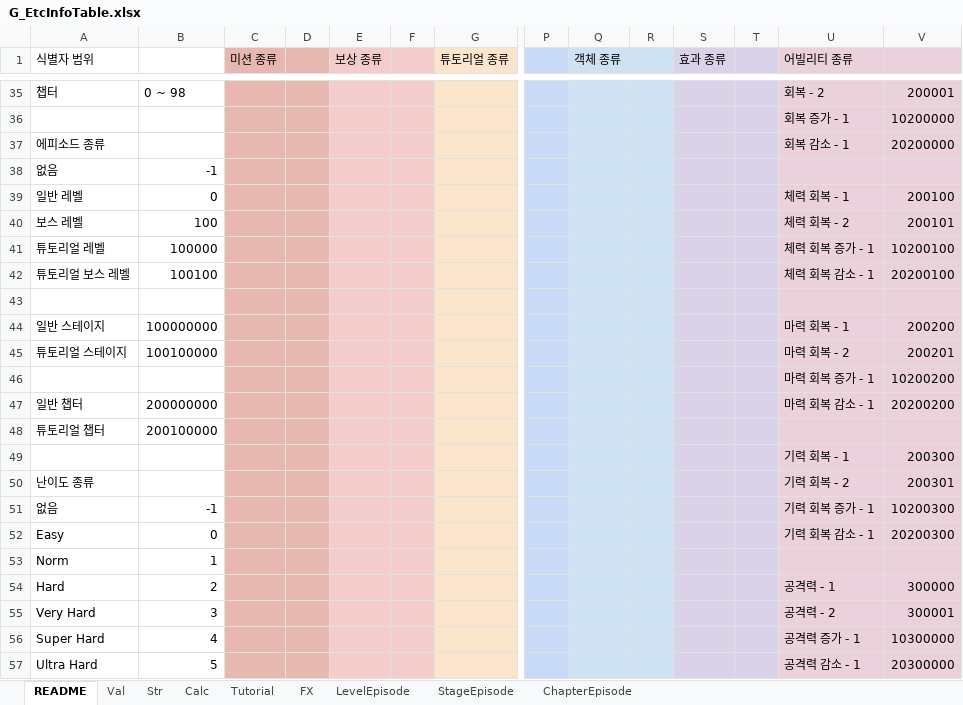
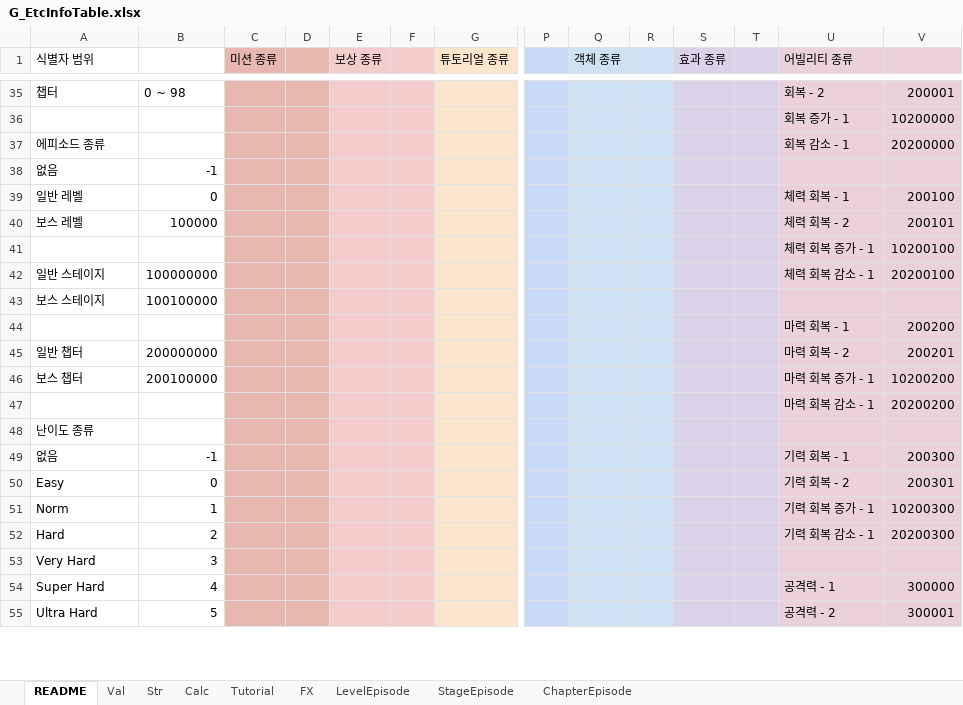
Before and after one commit to devmodle/0300000201.module_unity, an Excel workbook: Client/Tables/A/G_EtcInfoTable.xlsx, sheet README, drawn as a sheet; only a part is shown, gaps mark what is left out; values as stored, in another font and other column widths than the file's, no borders; charts and pictures not drawn; removed rows and columns are numbered as before the commit, all else as after; rows hold the shown columns only; the diff covers the shown part only; the diff names each change by its address in the sheet, - before the commit and + after, or states it on an @@ line.

```diff
--- a/Client/Tables/A/G_EtcInfoTable.xlsx (sheet README)
+++ b/Client/Tables/A/G_EtcInfoTable.xlsx (sheet README)
-B40: 100
+B40: 100000
-row 41: 튜토리얼 레벨 | 100000 |  |  |  |  |  |  |  |  |  |  | 체력 회복 증가 - 1 | 10200100
-row 42: 튜토리얼 보스 레벨 | 100100 |  |  |  |  |  |  |  |  |  |  | 체력 회복 감소 - 1 | 20200100
-row 41: (empty)
+row 41:  |  |  |  |  |  |  |  |  |  |  |  | 체력 회복 증가 - 1 | 10200100
-U42 (어빌리티 종류): 마력 회복 - 1
+U42 (어빌리티 종류): 체력 회복 감소 - 1
-V42: 200200
+V42: 20200100
-row 45: 튜토리얼 스테이지 | 100100000 |  |  |  |  |  |  |  |  |  |  | 마력 회복 - 2 | 200201
-row 46:  |  |  |  |  |  |  |  |  |  |  |  | 마력 회복 증가 - 1 | 10200200
+row 43: 보스 스테이지 | 100100000
+row 44:  |  |  |  |  |  |  |  |  |  |  |  | 마력 회복 - 1 | 200200
-U45 (어빌리티 종류): 마력 회복 감소 - 1
+U45 (어빌리티 종류): 마력 회복 - 2
-V45: 20200200
+V45: 200201
-row 48: 튜토리얼 챕터 | 200100000
-row 49:  |  |  |  |  |  |  |  |  |  |  |  | 기력 회복 - 1 | 200300
+row 46: 보스 챕터 | 200100000 |  |  |  |  |  |  |  |  |  |  | 마력 회복 증가 - 1 | 10200200
+row 47:  |  |  |  |  |  |  |  |  |  |  |  | 마력 회복 감소 - 1 | 20200200
-U48 (어빌리티 종류): 기력 회복 - 2
+U48 (어빌리티 종류): (empty)
-V48: 200301
+V48: (empty)
-U49 (어빌리티 종류): 기력 회복 증가 - 1
+U49 (어빌리티 종류): 기력 회복 - 1
-V49: 10200300
+V49: 200300
-U50 (어빌리티 종류): 기력 회복 감소 - 1
+U50 (어빌리티 종류): 기력 회복 - 2
-V50: 20200300
+V50: 200301
-U51 (어빌리티 종류): (empty)
+U51 (어빌리티 종류): 기력 회복 증가 - 1
-V51: (empty)
+V51: 10200300
-U52 (어빌리티 종류): 공격력 - 1
+U52 (어빌리티 종류): 기력 회복 감소 - 1
-V52: 300000
+V52: 20200300
-U53 (어빌리티 종류): 공격력 - 2
+U53 (어빌리티 종류): (empty)
-V53: 300001
+V53: (empty)
-U54 (어빌리티 종류): 공격력 증가 - 1
+U54 (어빌리티 종류): 공격력 - 1
-V54: 10300000
+V54: 300000
-U55 (어빌리티 종류): 공격력 감소 - 1
+U55 (어빌리티 종류): 공격력 - 2
-V55: 20300000
+V55: 300001
```
Also changed, not shown: 2 added rows and 15 edited cells elsewhere in this sheet, formulas that keep their value, Client/Tables/B/G_EtcInfoTable.xlsx, Client/Tables/G_AbilityInfoTable.xlsx, 34 other files.
